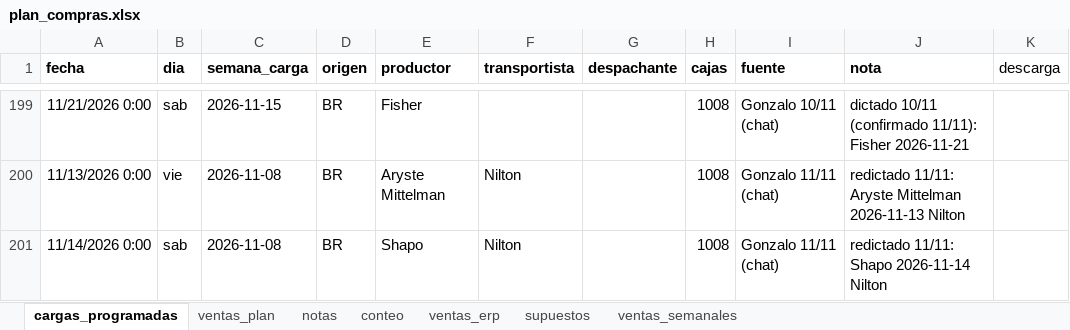
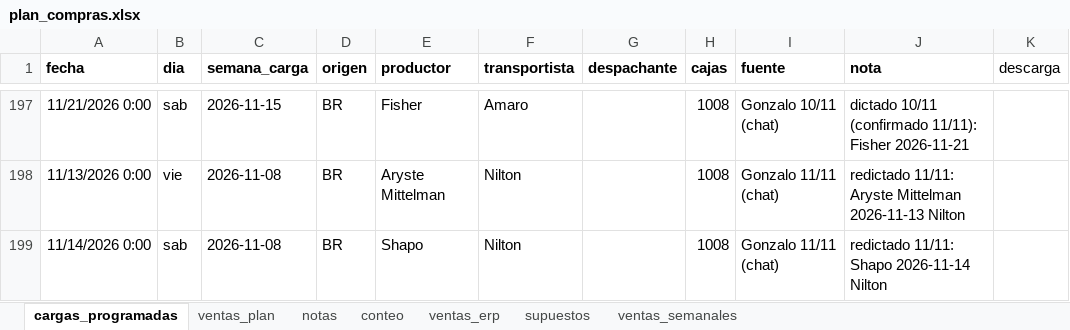
Before and after one commit to ingenieria-pepe/gonza_pepe, an Excel workbook: plan_compras/plan_compras.xlsx, sheet cargas_programadas, drawn as a sheet; only a part is shown, gaps mark what is left out; values as stored, in another font and other column widths than the file's, no borders; addresses are those after the commit; the diff covers the shown part only; the diff names each change by its address in the sheet, - before the commit and + after, or states it on an @@ line.

```diff
--- a/plan_compras/plan_compras.xlsx (sheet cargas_programadas)
+++ b/plan_compras/plan_compras.xlsx (sheet cargas_programadas)
-F197 (transportista): (empty)
+F197 (transportista): Amaro
```
Also changed, not shown: 2 removed rows and 31 edited cells elsewhere in this sheet, 2 other files.
